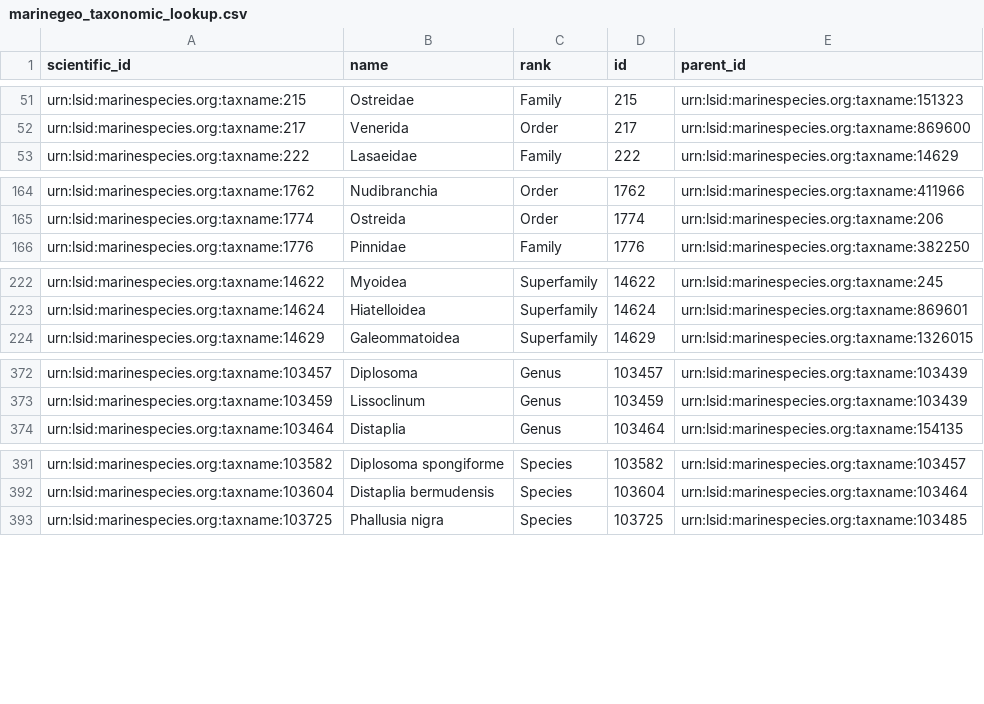
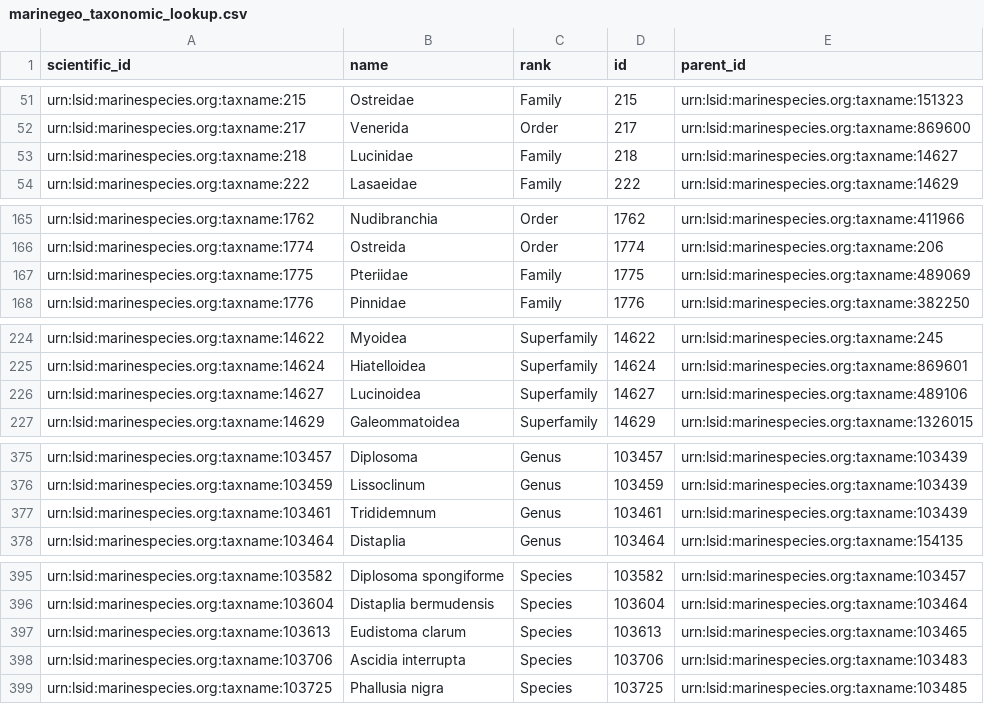
Before and after one commit to Smithsonian/marinegeo-metadata, a CSV file: taxonomy-and-functional-groups/taxonomic-lookup/marinegeo_taxonomic_lookup.csv, drawn as a sheet; only a part is shown, gaps mark what is left out; the diff covers the shown part only; the diff names each change by its address in the sheet, - before the commit and + after, or states it on an @@ line.

```diff
--- a/taxonomy-and-functional-groups/taxonomic-lookup/marinegeo_taxonomic_lookup.csv
+++ b/taxonomy-and-functional-groups/taxonomic-lookup/marinegeo_taxonomic_lookup.csv
+row 53: urn:lsid:marinespecies.org:taxname:218 | Lucinidae | Family | 218 | urn:lsid:marinespecies.org:taxname:14627
+row 167: urn:lsid:marinespecies.org:taxname:1775 | Pteriidae | Family | 1775 | urn:lsid:marinespecies.org:taxname:489069
+row 226: urn:lsid:marinespecies.org:taxname:14627 | Lucinoidea | Superfamily | 14627 | urn:lsid:marinespecies.org:taxname:489106
+row 377: urn:lsid:marinespecies.org:taxname:103461 | Trididemnum | Genus | 103461 | urn:lsid:marinespecies.org:taxname:103439
+row 397: urn:lsid:marinespecies.org:taxname:103613 | Eudistoma clarum | Species | 103613 | urn:lsid:marinespecies.org:taxname:103465
+row 398: urn:lsid:marinespecies.org:taxname:103706 | Ascidia interrupta | Species | 103706 | urn:lsid:marinespecies.org:taxname:103483
```
Also changed, not shown: 7 added rows elsewhere in this file, taxonomy-and-functional-groups/functional-group-lookup/fouling_cover.csv, taxonomy-and-functional-groups/observation-lookup/marinegeo_observation_ids.csv.
